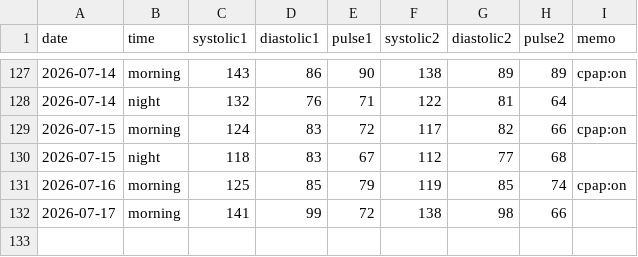
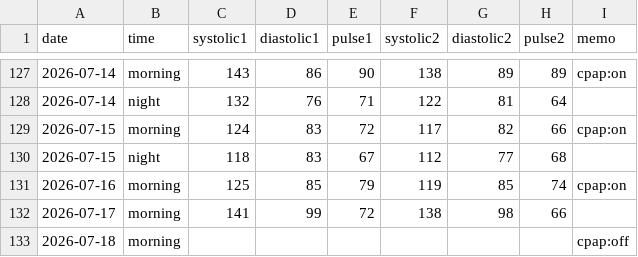
Before and after one commit to baker1129/health-project, a CSV file: logs/daily/blood_pressure.csv, drawn as a sheet; only a part is shown, gaps mark what is left out; the diff names each change by its address in the sheet, - before the commit and + after, or states it on an @@ line.

Commit message:
Update BP for 2026-07-18

```diff
--- a/logs/daily/blood_pressure.csv
+++ b/logs/daily/blood_pressure.csv
+row 133: 2026-07-18 | morning |  |  |  |  |  |  | cpap:off
```
